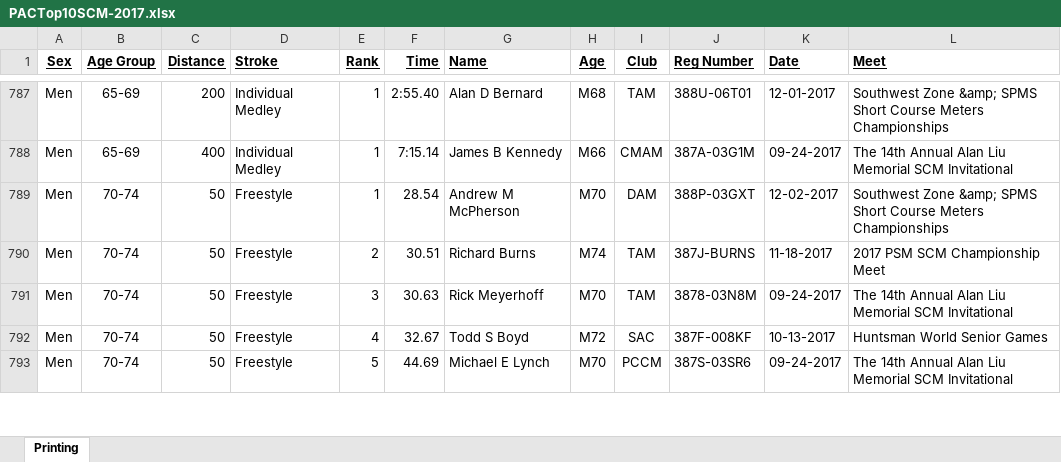
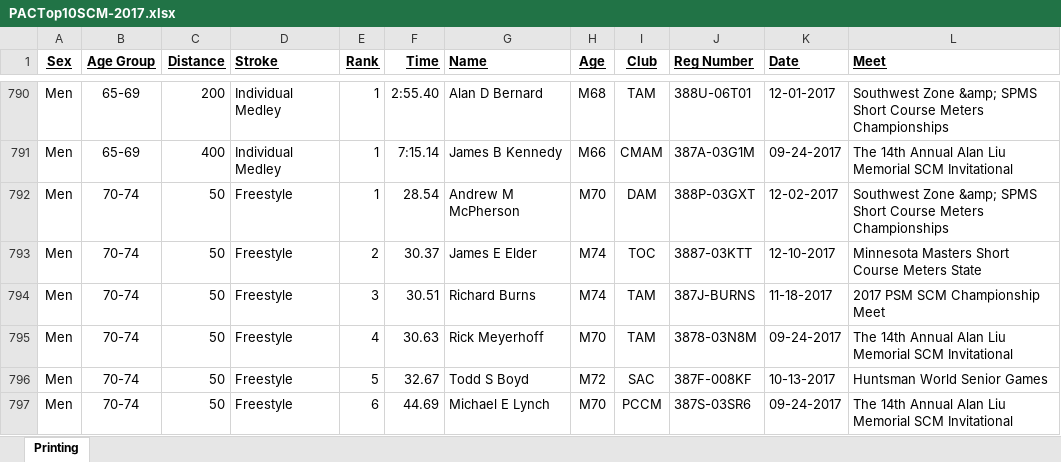
Before and after one commit to bobup/PMSTopTen, an Excel workbook: SeasonData/Season-2017/SourceData-2017/PACTop10SCM-2017.xlsx, sheet Printing, drawn as a sheet; only a part is shown, gaps mark what is left out; values as stored, in another font and other column widths than the file's, no borders; addresses are those after the commit; the diff covers the shown part only; the diff names each change by its address in the sheet, - before the commit and + after, or states it on an @@ line.

```diff
--- a/SeasonData/Season-2017/SourceData-2017/PACTop10SCM-2017.xlsx (sheet Printing)
+++ b/SeasonData/Season-2017/SourceData-2017/PACTop10SCM-2017.xlsx (sheet Printing)
+row 793: Men | 70-74 | 50 | Freestyle | 2 | 30.37 | James E Elder | M74 | TOC | 3887-03KTT | 12-10-2017 | Minnesota Masters Short Course Meters State
-E794 (Rank): 2
+E794 (Rank): 3
-E795 (Rank): 3
+E795 (Rank): 4
-E796 (Rank): 4
+E796 (Rank): 5
-E797 (Rank): 5
+E797 (Rank): 6
```
Also changed, not shown: 7 added rows and 6 edited cells elsewhere in this sheet, SeasonData/Season-2017/SourceData-2017/PACTOP10SCY-2017.xlsx, SeasonData/Season-2017/SourceData-2017/PACTop10LCM-2017.xlsx, 17 other files.
